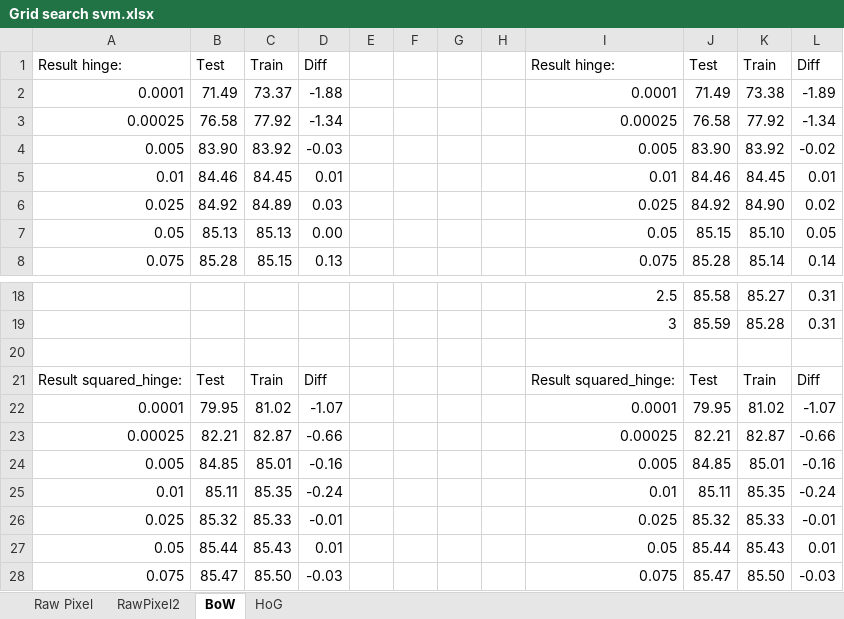
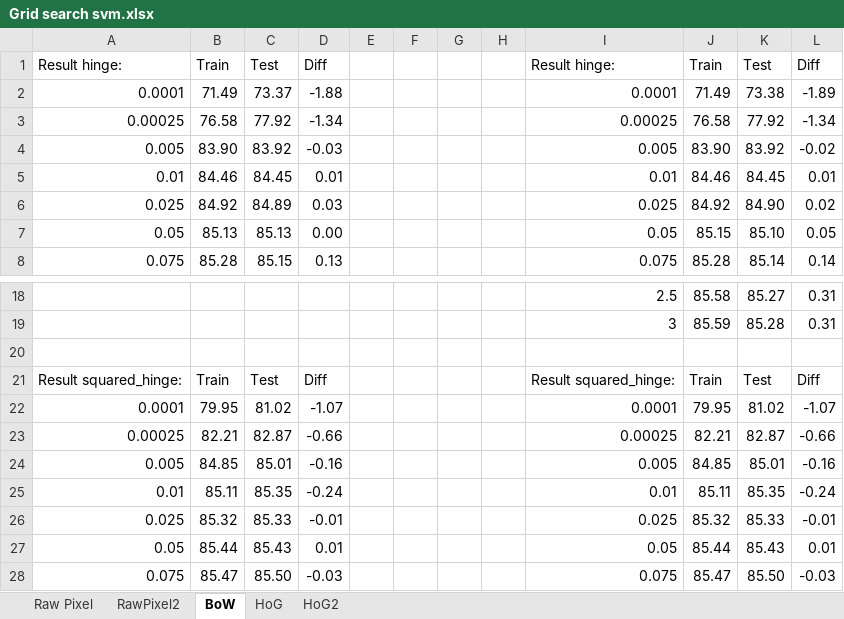
Before and after one commit to mannad/Analyse_dimage_avance_proj, an Excel workbook: Grid search svm.xlsx, sheet BoW, drawn as a sheet; only a part is shown, gaps mark what is left out; values as stored, in another font and other column widths than the file's, no borders; charts and pictures and conditional formats not drawn; the diff names each change by its address in the sheet, - before the commit and + after, or states it on an @@ line.

Commit message:
other test with range largest for hog

```diff
--- a/Grid search svm.xlsx (sheet BoW)
+++ b/Grid search svm.xlsx (sheet BoW)
+sheet tab: HoG2
-B1: Test
+B1: Train
-C1: Train
+C1: Test
-J1: Test
+J1: Train
-K1: Train
+K1: Test
-B21: Test
+B21: Train
-C21: Train
+C21: Test
-J21: Test
+J21: Train
-K21: Train
+K21: Test
```
Also changed, not shown: sheet RawPixel2, sheet HoG, sheet Raw Pixel, charts or pictures, 7 other files.
